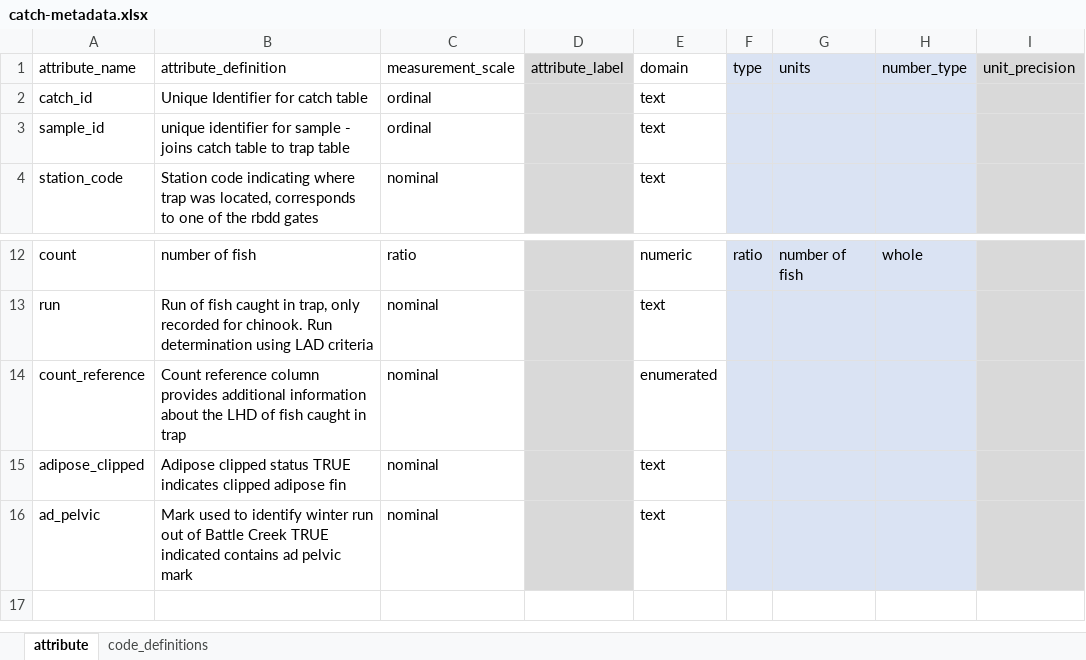
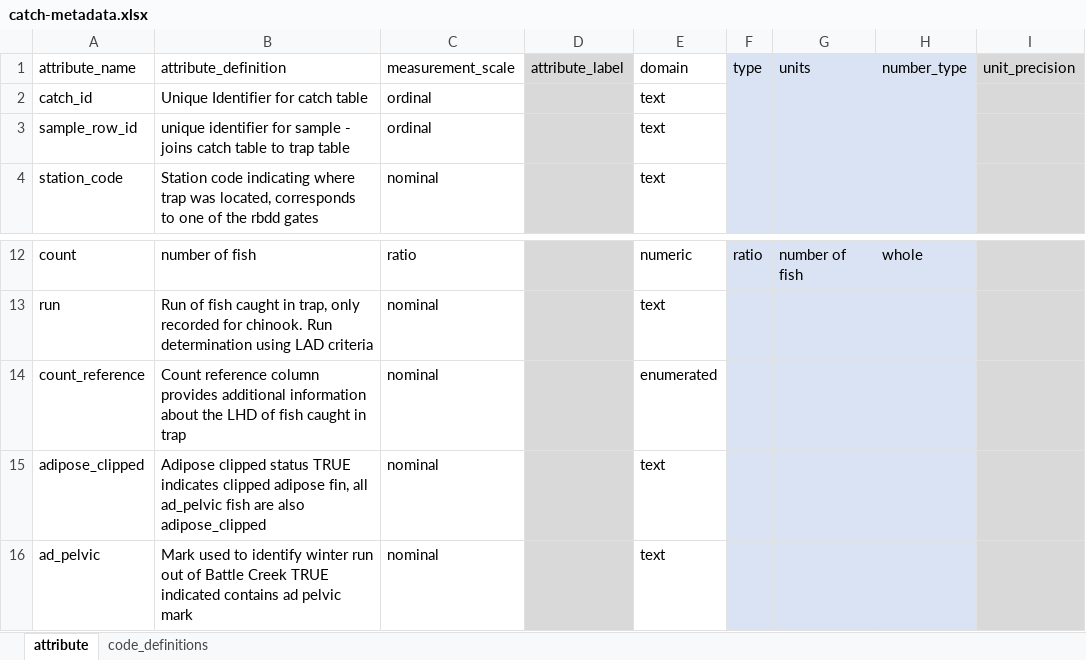
Before and after one commit to FlowWest/rbdd-rst-edi, an Excel workbook: data-raw/metadata_generated_by_flowwest/catch-metadata.xlsx, sheet attribute, drawn as a sheet; only a part is shown, gaps mark what is left out; values as stored, in another font and other column widths than the file's, no borders; the diff names each change by its address in the sheet, - before the commit and + after, or states it on an @@ line.

```diff
--- a/data-raw/metadata_generated_by_flowwest/catch-metadata.xlsx (sheet attribute)
+++ b/data-raw/metadata_generated_by_flowwest/catch-metadata.xlsx (sheet attribute)
-A3 (attribute_name): sample_id
+A3 (attribute_name): sample_row_id
-B15 (attribute_definition): …clipped adipose fin
+B15 (attribute_definition): …clipped adipose fin, all ad_pelvic fish are also adipose_clipped
```
Also changed, not shown: data-raw/metadata_generated_by_flowwest/trap-metadata.xlsx, 15 other files.
